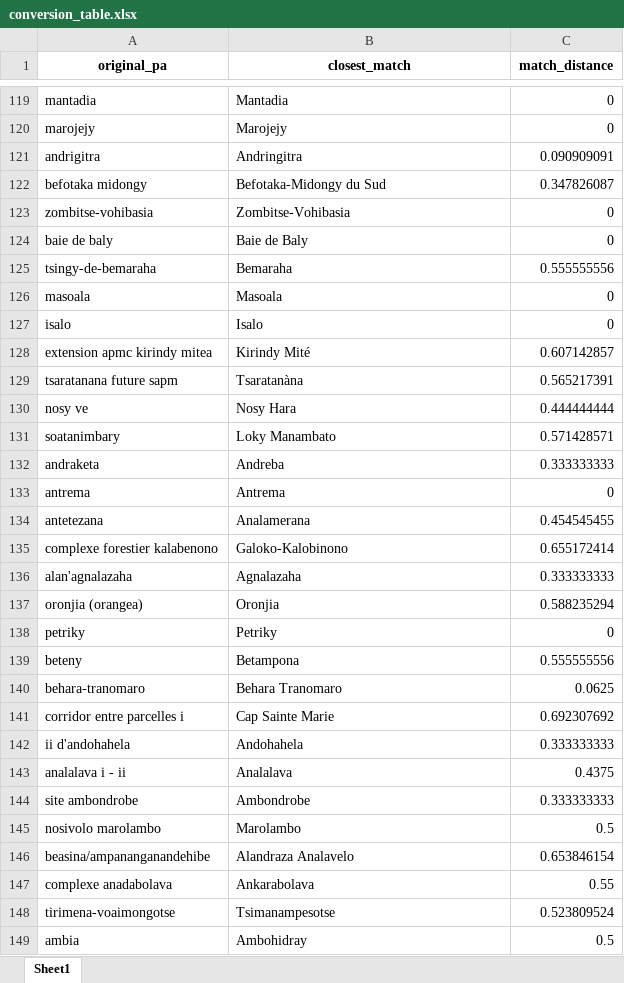
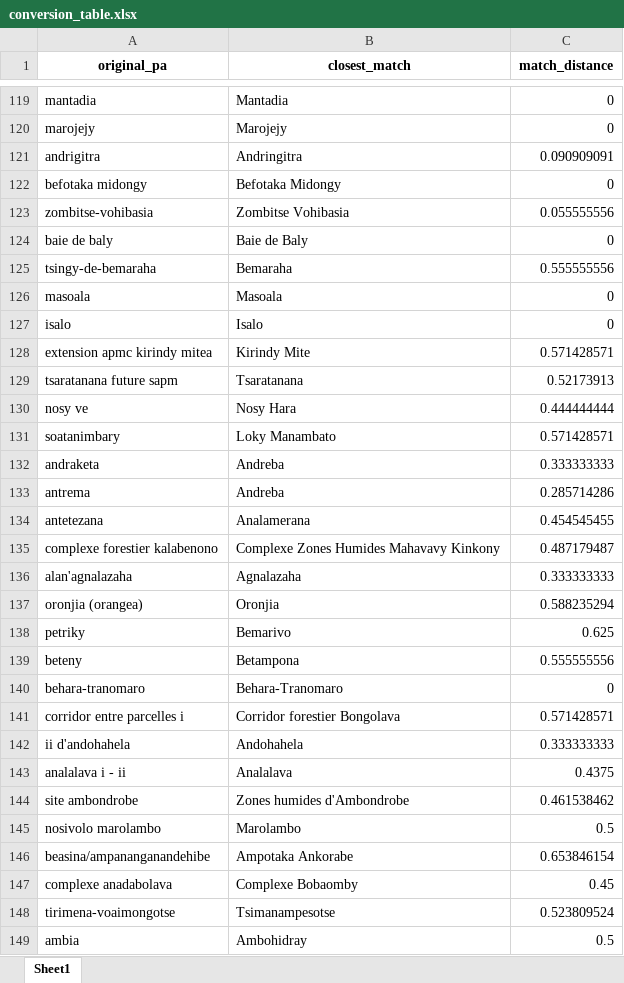
Before and after one commit to BETSAKA/conservation-dynamic-madagascar, an Excel workbook: conversion_table.xlsx, sheet Sheet1, drawn as a sheet; only a part is shown, gaps mark what is left out; values as stored, in another font and other column widths than the file's, no borders; the diff covers the shown part only; the diff names each change by its address in the sheet, - before the commit and + after, or states it on an @@ line.

Commit message:
cleaning the data

```diff
--- a/conversion_table.xlsx (sheet Sheet1)
+++ b/conversion_table.xlsx (sheet Sheet1)
-B122 (closest_match): Befotaka-Midongy du Sud
+B122 (closest_match): Befotaka Midongy
-C122 (match_distance): 0.347826087
+C122 (match_distance): 0
-B123 (closest_match): Zombitse-Vohibasia
+B123 (closest_match): Zombitse Vohibasia
-C123 (match_distance): 0
+C123 (match_distance): 0.055555556
-B128 (closest_match): Kirindy Mité
+B128 (closest_match): Kirindy Mite
-C128 (match_distance): 0.607142857
+C128 (match_distance): 0.571428571
-B129 (closest_match): Tsaratanàna
+B129 (closest_match): Tsaratanana
-C129 (match_distance): 0.565217391
+C129 (match_distance): 0.52173913
-B133 (closest_match): Antrema
+B133 (closest_match): Andreba
-C133 (match_distance): 0
+C133 (match_distance): 0.285714286
-B135 (closest_match): Galoko-Kalobinono
+B135 (closest_match): Complexe Zones Humides Mahavavy Kinkony
-C135 (match_distance): 0.655172414
+C135 (match_distance): 0.487179487
-B138 (closest_match): Petriky
+B138 (closest_match): Bemarivo
-C138 (match_distance): 0
+C138 (match_distance): 0.625
-B140 (closest_match): Behara Tranomaro
+B140 (closest_match): Behara-Tranomaro
-C140 (match_distance): 0.0625
+C140 (match_distance): 0
-B141 (closest_match): Cap Sainte Marie
+B141 (closest_match): Corridor forestier Bongolava
-C141 (match_distance): 0.692307692
+C141 (match_distance): 0.571428571
-B144 (closest_match): Ambondrobe
+B144 (closest_match): Zones humides d'Ambondrobe
-C144 (match_distance): 0.333333333
+C144 (match_distance): 0.461538462
-B146 (closest_match): Alandraza Analavelo
+B146 (closest_match): Ampotaka Ankorabe
-B147 (closest_match): Ankarabolava
+B147 (closest_match): Complexe Bobaomby
-C147 (match_distance): 0.55
+C147 (match_distance): 0.45
```
Also changed, not shown: 136 edited cells elsewhere in this sheet, 22 other files.
